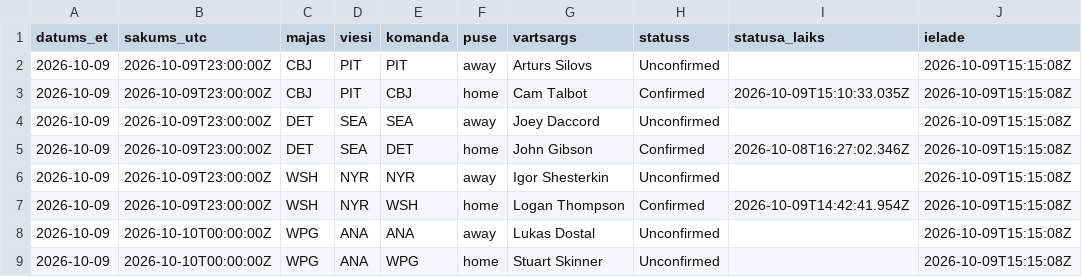
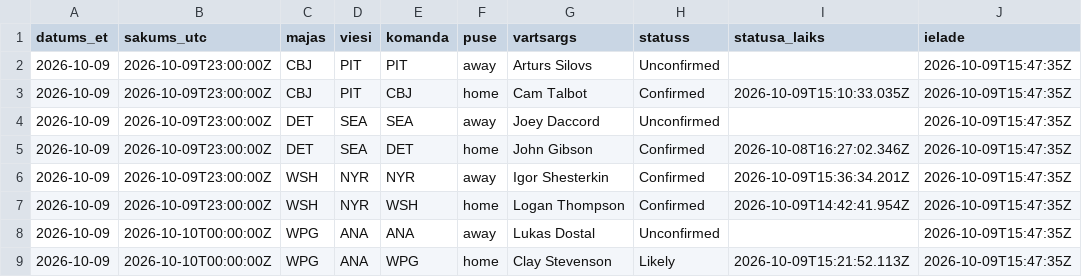
Before and after one commit to barakarmy/nhl-stats, a CSV file: sezonas/vartsargi_sakuma.csv, drawn as a sheet.

```diff
--- a/sezonas/vartsargi_sakuma.csv
+++ b/sezonas/vartsargi_sakuma.csv
@@ -1,9 +1,9 @@
 datums_et,sakums_utc,majas,viesi,komanda,puse,vartsargs,statuss,statusa_laiks,ielade
-2026-10-09,2026-10-09T23:00:00Z,CBJ,PIT,PIT,away,Arturs Silovs,Unconfirmed,,2026-10-09T15:15:08Z
-2026-10-09,2026-10-09T23:00:00Z,CBJ,PIT,CBJ,home,Cam Talbot,Confirmed,2026-10-09T15:10:33.035Z,2026-10-09T15:15:08Z
-2026-10-09,2026-10-09T23:00:00Z,DET,SEA,SEA,away,Joey Daccord,Unconfirmed,,2026-10-09T15:15:08Z
-2026-10-09,2026-10-09T23:00:00Z,DET,SEA,DET,home,John Gibson,Confirmed,2026-10-08T16:27:02.346Z,2026-10-09T15:15:08Z
-2026-10-09,2026-10-09T23:00:00Z,WSH,NYR,NYR,away,Igor Shesterkin,Unconfirmed,,2026-10-09T15:15:08Z
-2026-10-09,2026-10-09T23:00:00Z,WSH,NYR,WSH,home,Logan Thompson,Confirmed,2026-10-09T14:42:41.954Z,2026-10-09T15:15:08Z
-2026-10-09,2026-10-10T00:00:00Z,WPG,ANA,ANA,away,Lukas Dostal,Unconfirmed,,2026-10-09T15:15:08Z
-2026-10-09,2026-10-10T00:00:00Z,WPG,ANA,WPG,home,Stuart Skinner,Unconfirmed,,2026-10-09T15:15:08Z
+2026-10-09,2026-10-09T23:00:00Z,CBJ,PIT,PIT,away,Arturs Silovs,Unconfirmed,,2026-10-09T15:47:35Z
+2026-10-09,2026-10-09T23:00:00Z,CBJ,PIT,CBJ,home,Cam Talbot,Confirmed,2026-10-09T15:10:33.035Z,2026-10-09T15:47:35Z
+2026-10-09,2026-10-09T23:00:00Z,DET,SEA,SEA,away,Joey Daccord,Unconfirmed,,2026-10-09T15:47:35Z
+2026-10-09,2026-10-09T23:00:00Z,DET,SEA,DET,home,John Gibson,Confirmed,2026-10-08T16:27:02.346Z,2026-10-09T15:47:35Z
+2026-10-09,2026-10-09T23:00:00Z,WSH,NYR,NYR,away,Igor Shesterkin,Confirmed,2026-10-09T15:36:34.201Z,2026-10-09T15:47:35Z
+2026-10-09,2026-10-09T23:00:00Z,WSH,NYR,WSH,home,Logan Thompson,Confirmed,2026-10-09T14:42:41.954Z,2026-10-09T15:47:35Z
+2026-10-09,2026-10-10T00:00:00Z,WPG,ANA,ANA,away,Lukas Dostal,Unconfirmed,,2026-10-09T15:47:35Z
+2026-10-09,2026-10-10T00:00:00Z,WPG,ANA,WPG,home,Clay Stevenson,Likely,2026-10-09T15:21:52.113Z,2026-10-09T15:47:35Z
```
